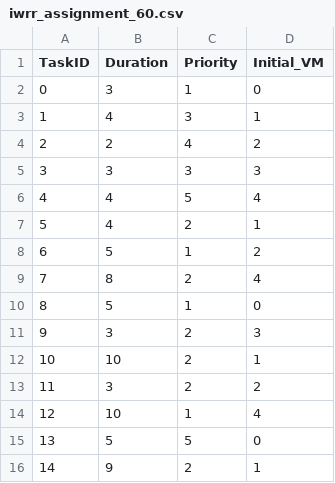
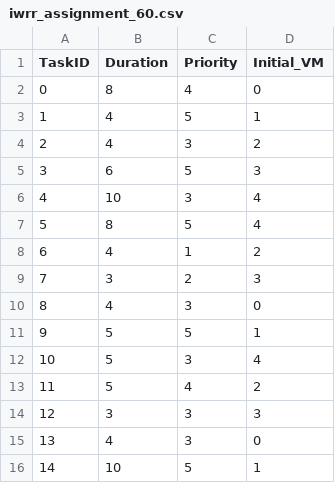
Before and after one commit to rishabhjohri/Improved-Round-Robin-Algo-Python, a CSV file: logs/iwrr_assignment_60.csv, drawn as a sheet; only a part is shown; the diff covers the shown part only.

```diff
--- a/logs/iwrr_assignment_60.csv
+++ b/logs/iwrr_assignment_60.csv
@@ -1,16 +1,16 @@
 TaskID,Duration,Priority,Initial_VM
-0,3,1,0
-1,4,3,1
-2,2,4,2
-3,3,3,3
-4,4,5,4
-5,4,2,1
-6,5,1,2
-7,8,2,4
-8,5,1,0
-9,3,2,3
-10,10,2,1
-11,3,2,2
-12,10,1,4
-13,5,5,0
-14,9,2,1
+0,8,4,0
+1,4,5,1
+2,4,3,2
+3,6,5,3
+4,10,3,4
+5,8,5,4
+6,4,1,2
+7,3,2,3
+8,4,3,0
+9,5,5,1
+10,5,3,4
+11,5,4,2
+12,3,3,3
+13,4,3,0
+14,10,5,1
```
Also changed, not shown: 112 edited cells elsewhere in this file, logs/iwrr_assignment_100.csv, logs/iwrr_assignment_30.csv, 14 other files.
